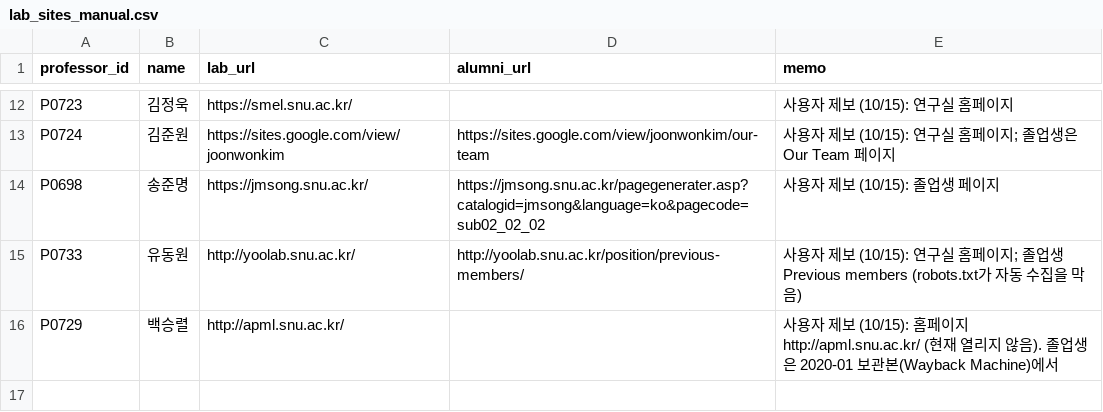
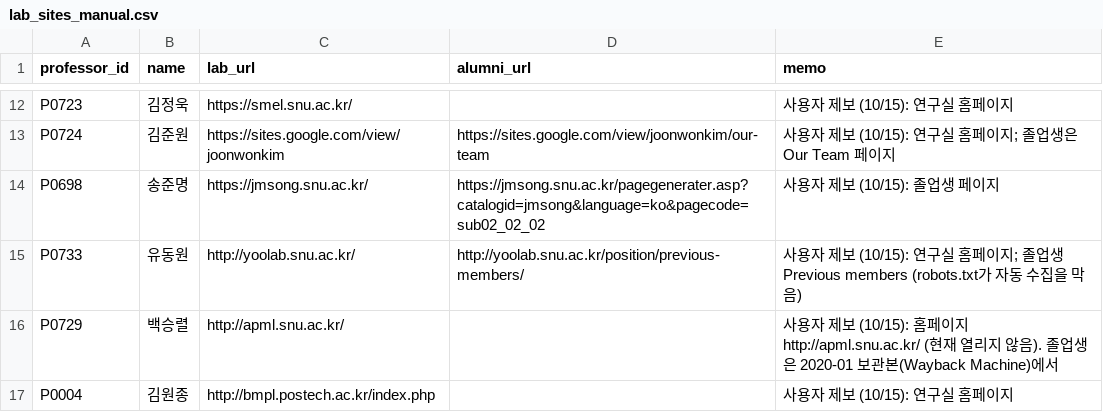
Before and after one commit to hyungjin1213-collab/about_bio, a CSV file: 0. korea bio map/data/lab_sites_manual.csv, drawn as a sheet; only a part is shown, gaps mark what is left out; the diff names each change by its address in the sheet, - before the commit and + after, or states it on an @@ line.

```diff
--- a/0. korea bio map/data/lab_sites_manual.csv
+++ b/0. korea bio map/data/lab_sites_manual.csv
+row 17: P0004 | 김원종 | http://bmpl.postech.ac.kr/index.php |  | 사용자 제보 (10/15): 연구실 홈페이지
```
Also changed, not shown: 3 other files.
